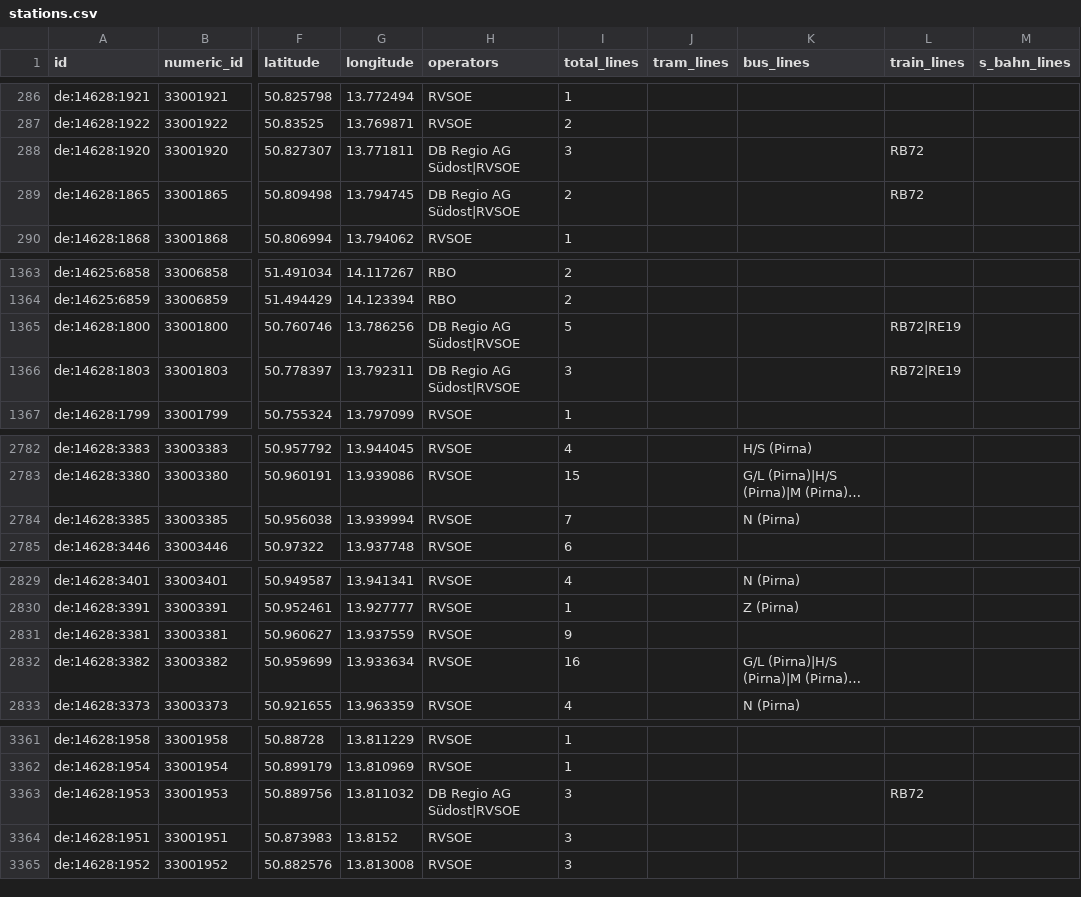
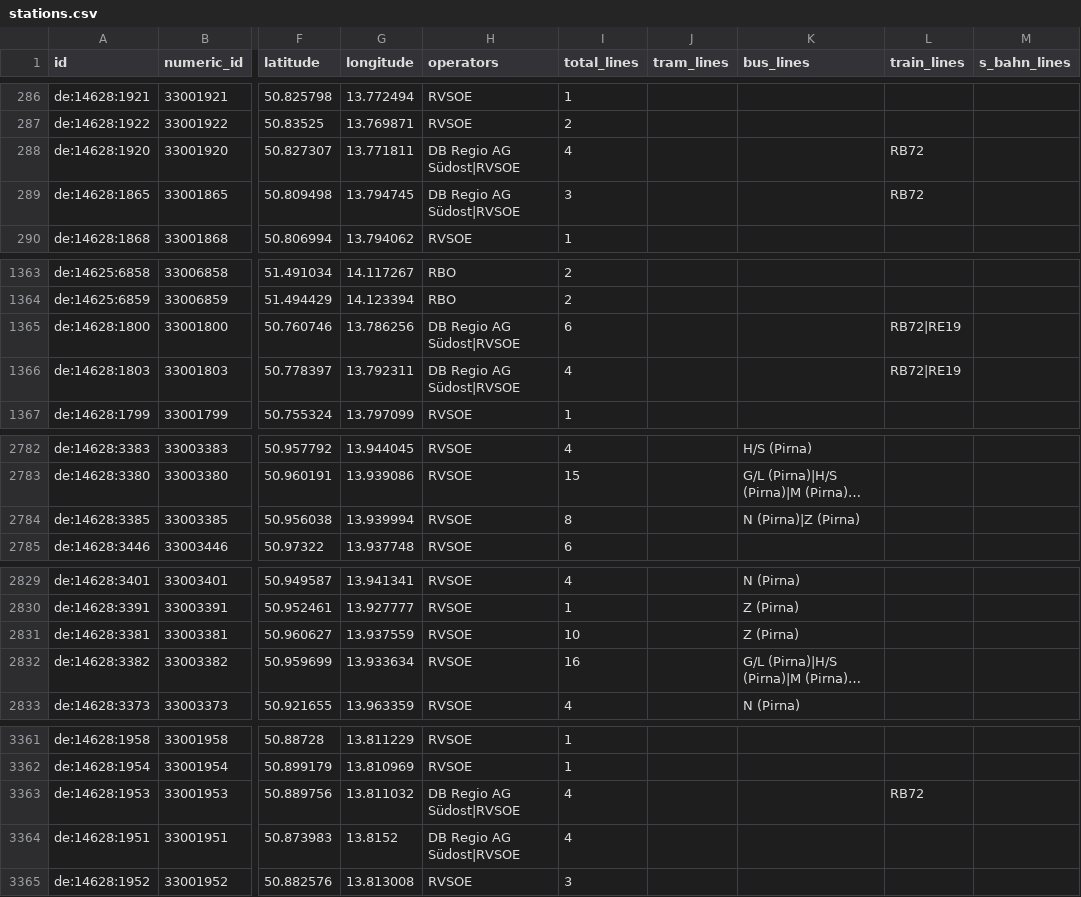
Before and after one commit to kiliankoe/vvo, a CSV file: data/stations.csv, drawn as a sheet; only a part is shown, gaps mark what is left out; long unchanged cells end in …; the diff covers the shown part only; the diff names each change by its address in the sheet, - before the commit and + after, or states it on an @@ line.

```diff
--- a/data/stations.csv
+++ b/data/stations.csv
-I288 (total_lines): 3
+I288 (total_lines): 4
-I289 (total_lines): 2
+I289 (total_lines): 3
-I1365 (total_lines): 5
+I1365 (total_lines): 6
-I1366 (total_lines): 3
+I1366 (total_lines): 4
-I2784 (total_lines): 7
+I2784 (total_lines): 8
-K2784 (bus_lines): N (Pirna)
+K2784 (bus_lines): N (Pirna)|Z (Pirna)
-I2831 (total_lines): 9
+I2831 (total_lines): 10
-K2831 (bus_lines): (empty)
+K2831 (bus_lines): Z (Pirna)
-I3363:I3364 (total_lines): 3
+I3363:I3364 (total_lines): 4
-H3364 (operators): RVSOE
+H3364 (operators): DB Regio AG Südost|RVSOE
```
Also changed, not shown: 6 edited cells elsewhere in this file, 3 other files.
